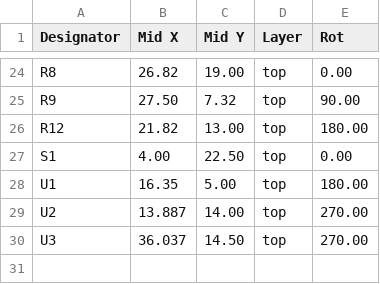
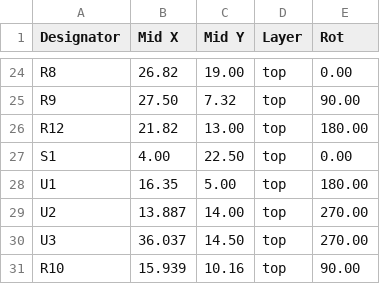
Before and after one commit to MKesenheimer/fault-injection-library, a CSV file: schematics/kicad/stm8s-target-v1.1/production/stm8s-target-v1.1-top-cpl.csv (was schematics/kicad/stm8s-target-v1/production/stm8s-target-v1-top-cpl.csv), drawn as a sheet; only a part is shown, gaps mark what is left out.

Commit message:
Correction of VTARGET enable; updated schematics

```diff
--- a/schematics/kicad/stm8s-target-v1/production/stm8s-target-v1-top-cpl.csv
+++ b/schematics/kicad/stm8s-target-v1.1/production/stm8s-target-v1.1-top-cpl.csv
@@ -30 +30,2 @@ U2,13.887,14.00,top,270.00
 U3,36.037,14.50,top,270.00
+R10,15.939,10.16,top,90.00
```
Also changed, not shown: 59 other files.
